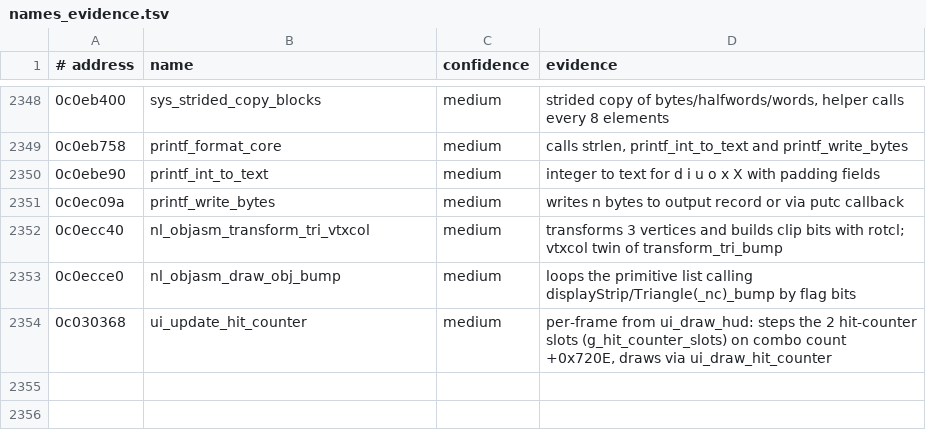
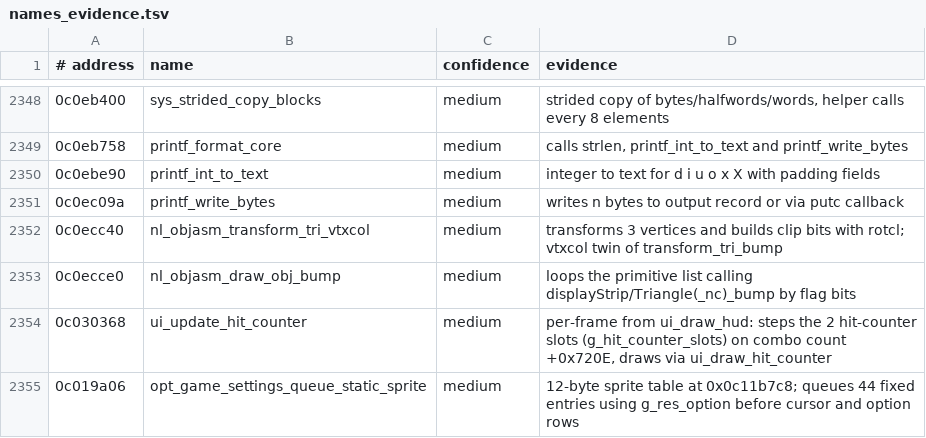
Before and after one commit to Subarasheese/powerstone-decomp, a TSV file: docs/names_evidence.tsv, drawn as a sheet; only a part is shown, gaps mark what is left out.

Commit message:
Rename FUN_0c019a06 to opt_game_settings_queue_static_sprite

```diff
--- a/docs/names_evidence.tsv
+++ b/docs/names_evidence.tsv
@@ -2354 +2354,2 @@
 0c030368	ui_update_hit_counter	medium	per-frame from ui_draw_hud: steps the 2 hit-counter slots (g_hit_counter_slots) on combo count +0x720E, draws via ui_draw_hit_counter
+0c019a06	opt_game_settings_queue_static_sprite	medium	12-byte sprite table at 0x0c11b7c8; queues 44 fixed entries using g_res_option before cursor and option rows
```
Also changed, not shown: 23 other files.
